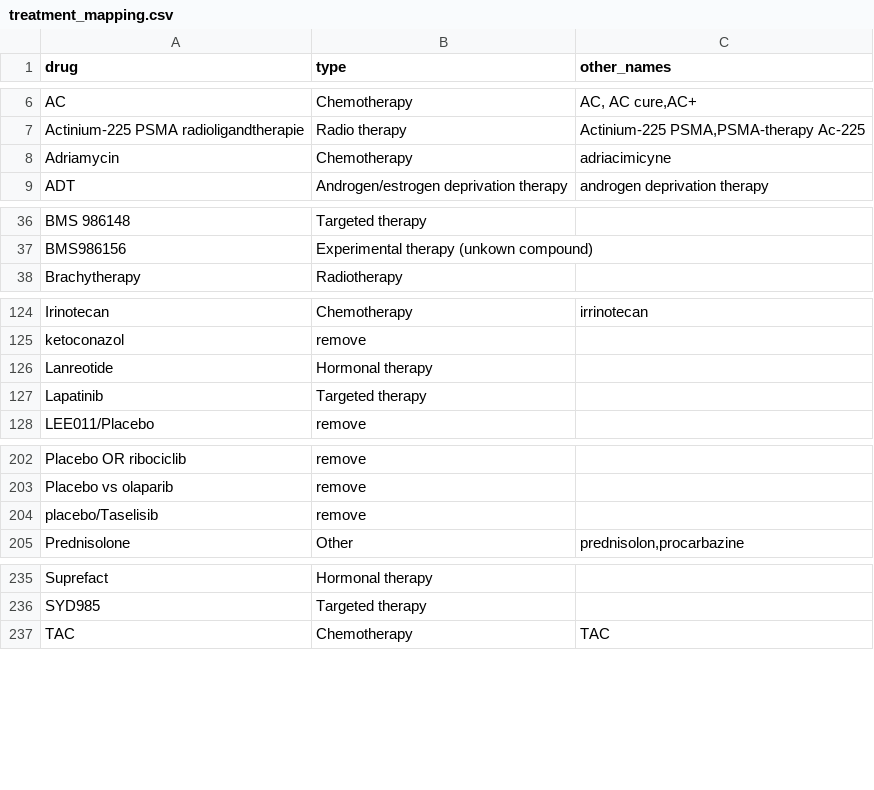
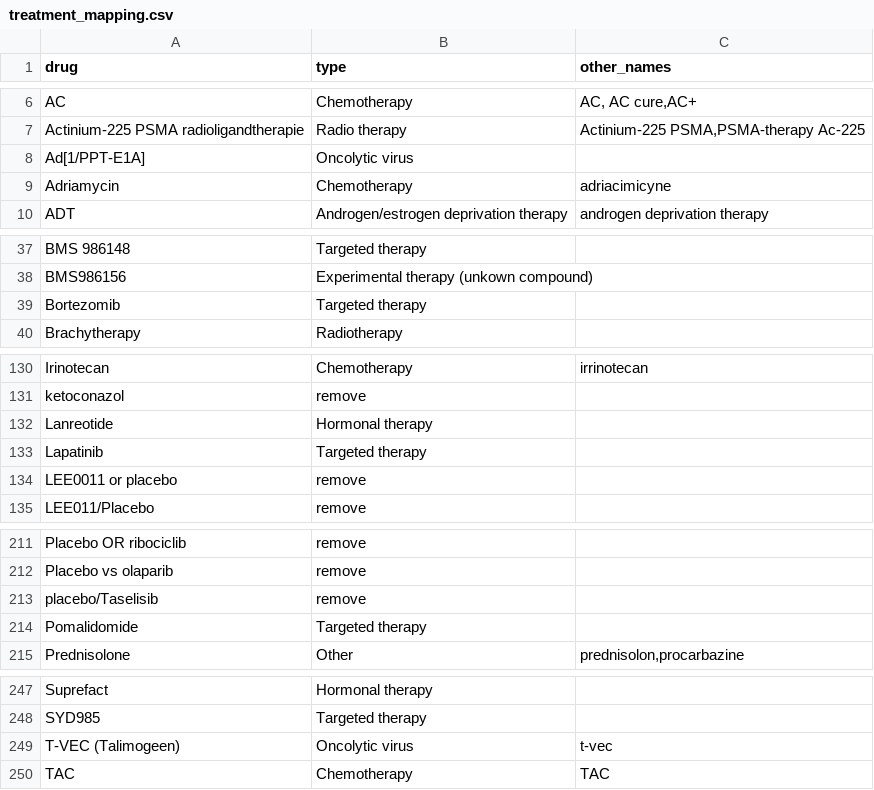
Before and after one commit to hartwigmedical/hmftools, a CSV file: patient-db/src/main/resources/treatment_mapping.csv, drawn as a sheet; only a part is shown, gaps mark what is left out; the diff covers the shown part only.

```diff
--- a/patient-db/src/main/resources/treatment_mapping.csv
+++ b/patient-db/src/main/resources/treatment_mapping.csv
@@ -7,2 +7,3 @@ AC,Chemotherapy,"AC, AC cure,AC+"
 Actinium-225 PSMA radioligandtherapie,Radio therapy,"Actinium-225 PSMA,PSMA-therapy Ac-225"
+Ad[1/PPT-E1A],Oncolytic virus,
 Adriamycin,Chemotherapy,"adriacimicyne"
@@ -37,2 +38,3 @@ BMS 986148,Targeted therapy,
 BMS986156,Experimental therapy (unkown compound),
+Bortezomib,Targeted therapy,
 Brachytherapy,Radiotherapy,
@@ -127,2 +133,3 @@ Lanreotide,Hormonal therapy,
 Lapatinib,Targeted therapy,
+LEE0011 or placebo,remove,
 LEE011/Placebo,remove,
@@ -204,2 +213,3 @@ Placebo vs olaparib,remove,
 placebo/Taselisib,remove,
+Pomalidomide,Targeted therapy,
 Prednisolone,Other,"prednisolon,procarbazine"
@@ -236,2 +248,3 @@ Suprefact,Hormonal therapy,
 SYD985,Targeted therapy,
+T-VEC (Talimogeen),Oncolytic virus,"t-vec"
 TAC,Chemotherapy,"TAC"
```
Also changed, not shown: 12 added rows and 6 edited cells elsewhere in this file.
